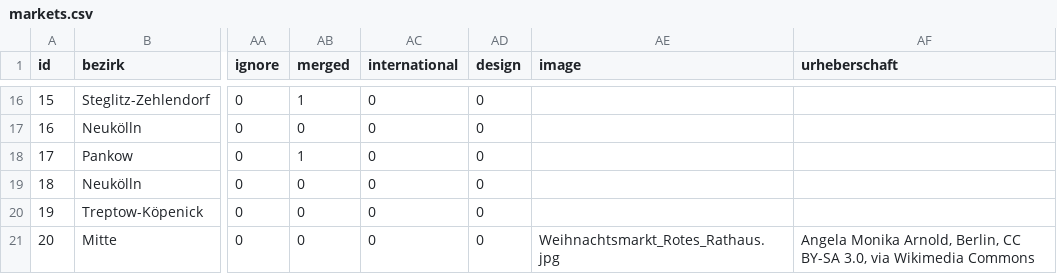
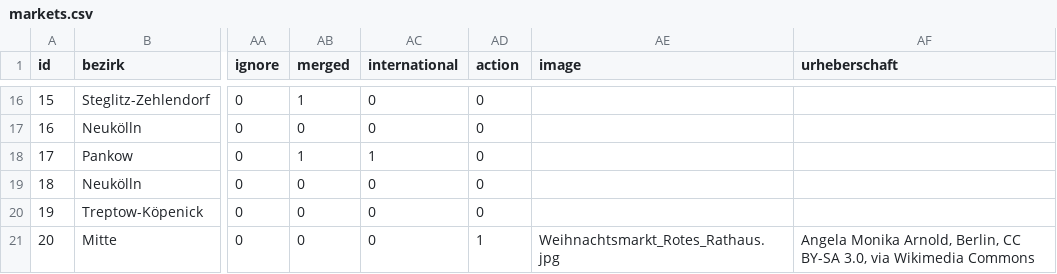
Before and after one commit to technologiestiftung/weihnachtsmarktkarte, a CSV file: public/markets.csv, drawn as a sheet; only a part is shown, gaps mark what is left out; the diff covers the shown part only; the diff names each change by its address in the sheet, - before the commit and + after, or states it on an @@ line.

Commit message:
feat: add new filter "action" and improve data

```diff
--- a/public/markets.csv
+++ b/public/markets.csv
-AD1: design
+AD1: action
-AC18 (international): 0
+AC18 (international): 1
-AD21 (action): 0
+AD21 (action): 1
```
Also changed, not shown: 14 edited cells elsewhere in this file, 5 other files.
